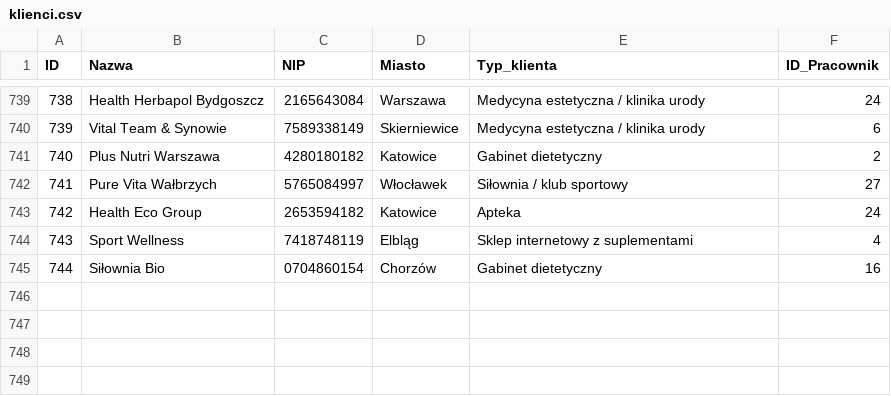
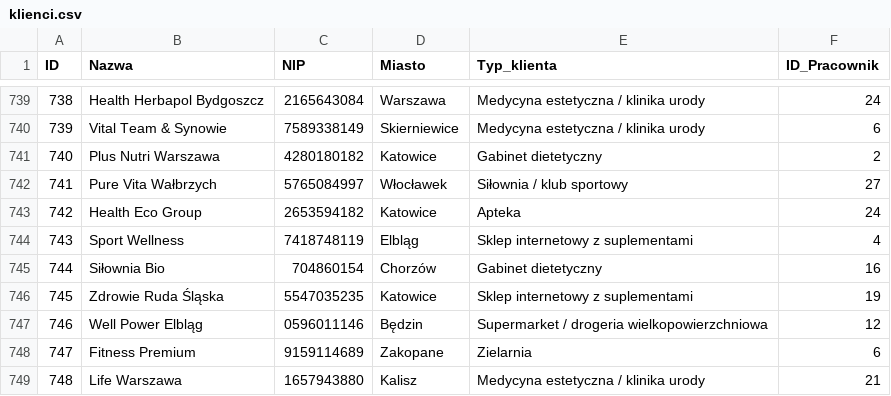
Before and after one commit to abazela/generator-danych, a CSV file: dane_csv/klienci.csv, drawn as a sheet; only a part is shown, gaps mark what is left out.

```diff
--- a/dane_csv/klienci.csv
+++ b/dane_csv/klienci.csv
@@ -744,2 +744,6 @@
 743,Sport Wellness,7418748119,Elbląg,Sklep internetowy z suplementami,4
-744,Siłownia Bio,0704860154,Chorzów,Gabinet dietetyczny,16
+744,Siłownia Bio,704860154,Chorzów,Gabinet dietetyczny,16
+745,Zdrowie Ruda Śląska,5547035235,Katowice,Sklep internetowy z suplementami,19
+746,Well Power Elbląg,0596011146,Będzin,Supermarket / drogeria wielkopowierzchniowa,12
+747,Fitness Premium,9159114689,Zakopane,Zielarnia,6
+748,Life Warszawa,1657943880,Kalisz,Medycyna estetyczna / klinika urody,21
```
Also changed, not shown: dane_csv/pozycje_zamowienie.csv, dane_csv/zamowienia.csv.
